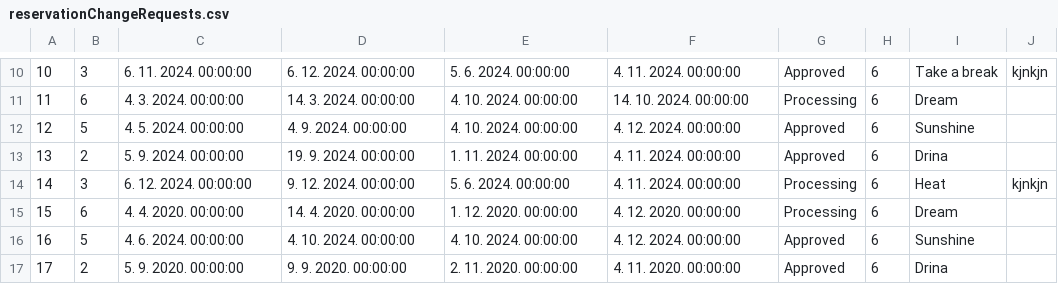
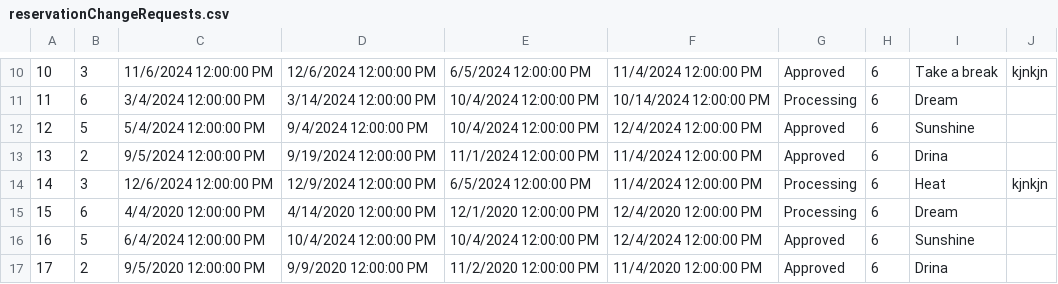
Before and after one commit to marija-djurdjevic/Booking, a CSV file: Resources/Data/reservationChangeRequests.csv, drawn as a sheet; only a part is shown, gaps mark what is left out; the diff covers the shown part only.

```diff
--- a/Resources/Data/reservationChangeRequests.csv
+++ b/Resources/Data/reservationChangeRequests.csv
@@ -10,8 +10,8 @@
-10|3|6. 11. 2024. 00:00:00|6. 12. 2024. 00:00:00|5. 6. 2024. 00:00:00|4. 11. 2024. 00:00:00|Approved|6|Take a break|kjnkjn
-11|6|4. 3. 2024. 00:00:00|14. 3. 2024. 00:00:00|4. 10. 2024. 00:00:00|14. 10. 2024. 00:00:00|Processing|6|Dream|
-12|5|4. 5. 2024. 00:00:00|4. 9. 2024. 00:00:00|4. 10. 2024. 00:00:00|4. 12. 2024. 00:00:00|Approved|6|Sunshine|
-13|2|5. 9. 2024. 00:00:00|19. 9. 2024. 00:00:00|1. 11. 2024. 00:00:00|4. 11. 2024. 00:00:00|Approved|6|Drina|
-14|3|6. 12. 2024. 00:00:00|9. 12. 2024. 00:00:00|5. 6. 2024. 00:00:00|4. 11. 2024. 00:00:00|Processing|6|Heat|kjnkjn
-15|6|4. 4. 2020. 00:00:00|14. 4. 2020. 00:00:00|1. 12. 2020. 00:00:00|4. 12. 2020. 00:00:00|Processing|6|Dream|
-16|5|4. 6. 2024. 00:00:00|4. 10. 2024. 00:00:00|4. 10. 2024. 00:00:00|4. 12. 2024. 00:00:00|Approved|6|Sunshine|
-17|2|5. 9. 2020. 00:00:00|9. 9. 2020. 00:00:00|2. 11. 2020. 00:00:00|4. 11. 2020. 00:00:00|Approved|6|Drina|
+10|3|11/6/2024 12:00:00 PM|12/6/2024 12:00:00 PM|6/5/2024 12:00:00 PM|11/4/2024 12:00:00 PM|Approved|6|Take a break|kjnkjn
+11|6|3/4/2024 12:00:00 PM|3/14/2024 12:00:00 PM|10/4/2024 12:00:00 PM|10/14/2024 12:00:00 PM|Processing|6|Dream|
+12|5|5/4/2024 12:00:00 PM|9/4/2024 12:00:00 PM|10/4/2024 12:00:00 PM|12/4/2024 12:00:00 PM|Approved|6|Sunshine|
+13|2|9/5/2024 12:00:00 PM|9/19/2024 12:00:00 PM|11/1/2024 12:00:00 PM|11/4/2024 12:00:00 PM|Approved|6|Drina|
+14|3|12/6/2024 12:00:00 PM|12/9/2024 12:00:00 PM|6/5/2024 12:00:00 PM|11/4/2024 12:00:00 PM|Processing|6|Heat|kjnkjn
+15|6|4/4/2020 12:00:00 PM|4/14/2020 12:00:00 PM|12/1/2020 12:00:00 PM|12/4/2020 12:00:00 PM|Processing|6|Dream|
+16|5|6/4/2024 12:00:00 PM|10/4/2024 12:00:00 PM|10/4/2024 12:00:00 PM|12/4/2024 12:00:00 PM|Approved|6|Sunshine|
+17|2|9/5/2020 12:00:00 PM|9/9/2020 12:00:00 PM|11/2/2020 12:00:00 PM|11/4/2020 12:00:00 PM|Approved|6|Drina|
```
Also changed, not shown: 1 added row and 48 edited cells elsewhere in this file, Resources/Data/guestsnotifications.csv, 27 other files.
